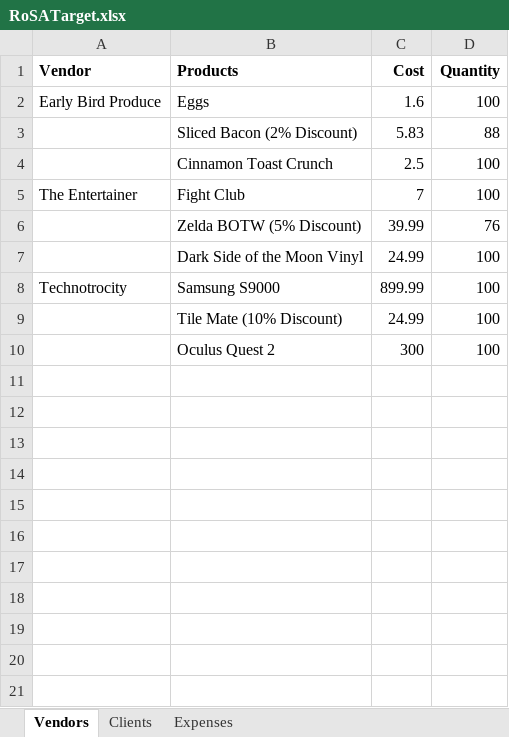
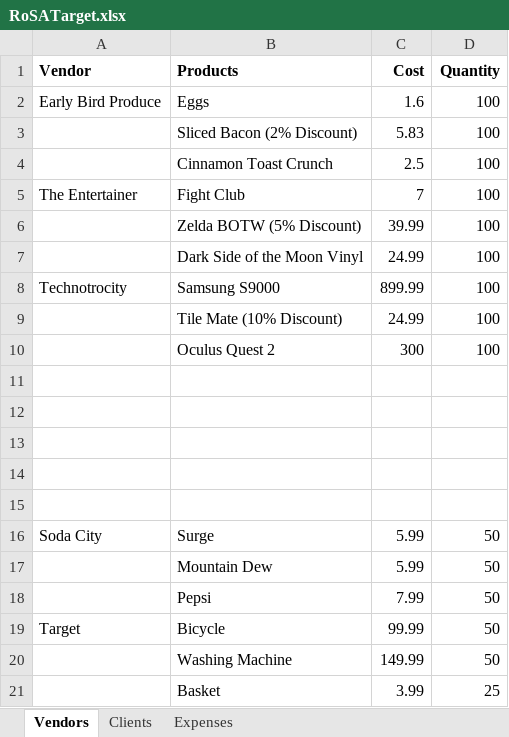
Before and after one commit to 210927-Reston-UiPath/Embrey_J-P0, an Excel workbook: RoSATron/ExcelData/RoSATarget.xlsx, sheet Vendors, drawn as a sheet; values as stored, in another font and other column widths than the file's, no borders; the diff names each change by its address in the sheet, - before the commit and + after, or states it on an @@ line.

Commit message:
Fixed an issue with finding products. RoSA can now detect when a product is not found.

```diff
--- a/RoSATron/ExcelData/RoSATarget.xlsx (sheet Vendors)
+++ b/RoSATron/ExcelData/RoSATarget.xlsx (sheet Vendors)
-D3 (Quantity): 88
+D3 (Quantity): 100
-D6 (Quantity): 76
+D6 (Quantity): 100
+row 11: (empty)
+row 12: (empty)
+row 13: (empty)
+row 14: (empty)
+row 15: (empty)
+row 16: Soda City | Surge | 5.99 | 50
+row 17:  | Mountain Dew | 5.99 | 50
+row 18:  | Pepsi | 7.99 | 50
+row 19: Target | Bicycle | 99.99 | 50
+row 20:  | Washing Machine | 149.99 | 50
+row 21:  | Basket | 3.99 | 25
```
Also changed, not shown: sheet Expenses, sheet Clients, 3 other files.
